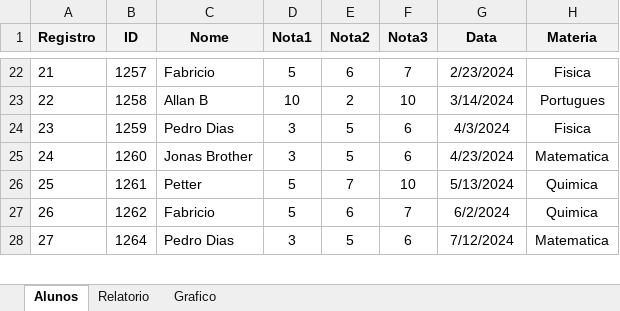
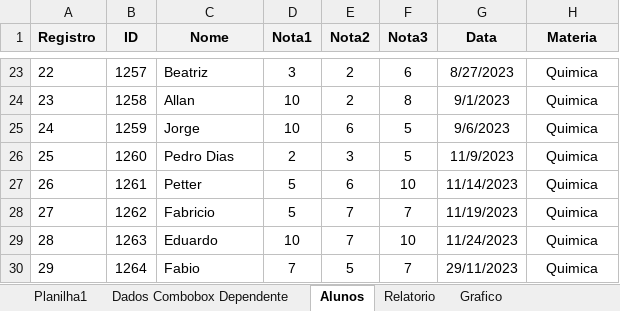
Before and after one commit to PedroAtemRibeiro/VBAtSchoolProject, an Excel workbook: ListViewCampoMédia+Email.xlsm, sheet Alunos, drawn as a sheet; only a part is shown, gaps mark what is left out; values as stored, in another font and other column widths than the file's, no borders; charts and pictures and table styles not drawn; addresses are those after the commit; the diff covers the shown part only; the diff names each change by its address in the sheet, - before the commit and + after, or states it on an @@ line.

```diff
--- a/ListViewCampoMédia+Email.xlsm (sheet Alunos)
+++ b/ListViewCampoMédia+Email.xlsm (sheet Alunos)
+sheet tab: Planilha1
+sheet tab: Dados Combobox Dependente
@@ column A (Registro) renumbered between rows 22 and 39 @@
-C23 (Nome): Fabricio
+C23 (Nome): Beatriz
-D23 (Nota1): 5
+D23 (Nota1): 3
-E23 (Nota2): 6
+E23 (Nota2): 2
-F23 (Nota3): 7
+F23 (Nota3): 6
-G23 (Data): 2/23/2024
+G23 (Data): 8/27/2023
-H23 (Materia): Fisica
+H23 (Materia): Quimica
-C24 (Nome): Allan B
+C24 (Nome): Allan
-F24 (Nota3): 10
+F24 (Nota3): 8
-G24 (Data): 3/14/2024
+G24 (Data): 9/1/2023
-H24 (Materia): Portugues
+H24 (Materia): Quimica
-C25 (Nome): Pedro Dias
+C25 (Nome): Jorge
-D25 (Nota1): 3
+D25 (Nota1): 10
-E25 (Nota2): 5
+E25 (Nota2): 6
-F25:F26 (Nota3): 6
+F25:F26 (Nota3): 5
-G25 (Data): 4/3/2024
+G25 (Data): 9/6/2023
-H25 (Materia): Fisica
+H25 (Materia): Quimica
-C26 (Nome): Jonas Brother
+C26 (Nome): Pedro Dias
-D26 (Nota1): 3
+D26 (Nota1): 2
-E26 (Nota2): 5
+E26 (Nota2): 3
-G26 (Data): 4/23/2024
+G26 (Data): 11/9/2023
-H26 (Materia): Matematica
+H26 (Materia): Quimica
-E27 (Nota2): 7
+E27 (Nota2): 6
-G27 (Data): 5/13/2024
+G27 (Data): 11/14/2023
-E28 (Nota2): 6
+E28 (Nota2): 7
-G28 (Data): 6/2/2024
+G28 (Data): 11/19/2023
+row 29: 28 | 1263 | Eduardo | 10 | 7 | 10 | 11/24/2023 | Quimica
-C30 (Nome): Pedro Dias
+C30 (Nome): Fabio
-D30 (Nota1): 3
+D30 (Nota1): 7
-F30 (Nota3): 6
+F30 (Nota3): 7
-G30 (Data): 7/12/2024
+G30 (Data): 29/11/2023
-H30 (Materia): Matematica
+H30 (Materia): Quimica
```
Also changed, not shown: 3 added rows and 105 edited cells elsewhere in this sheet, sheet Grafico, formulas that keep their value, charts or pictures, 6 other files.
